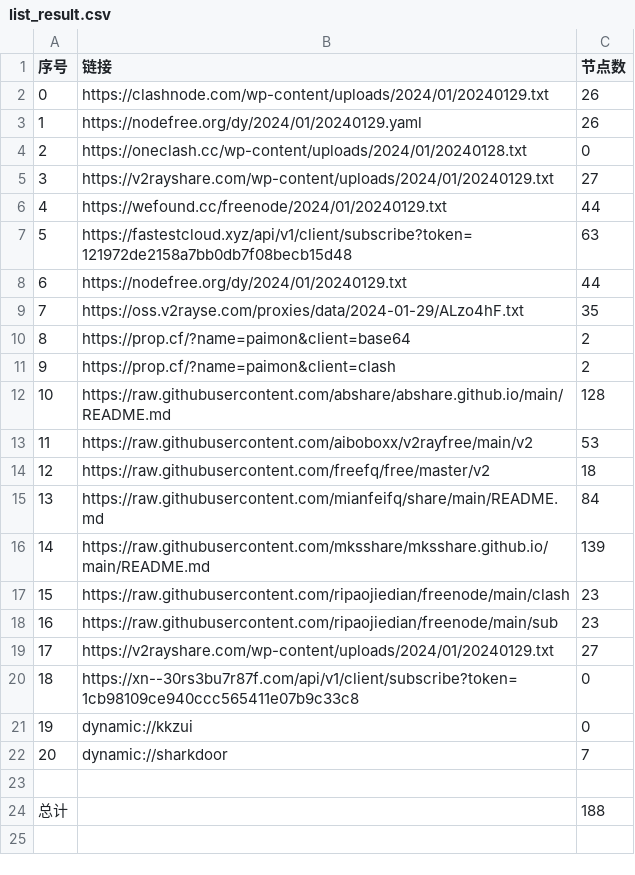
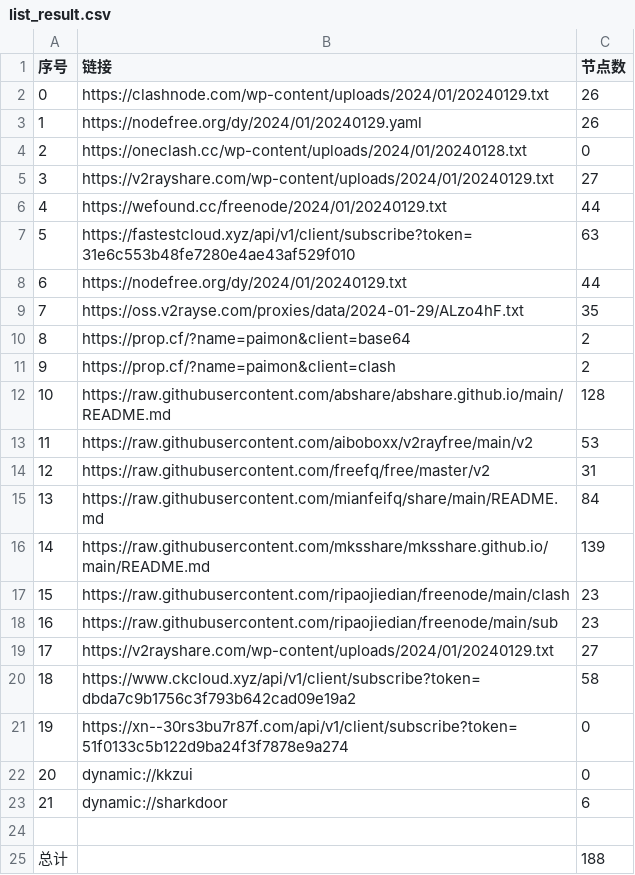
Before and after one commit to hdrafyy/NoMoreWalls, a CSV file: list_result.csv, drawn as a sheet; addresses are those after the commit; the diff names each change by its address in the sheet, - before the commit and + after, or states it on an @@ line.

```diff
--- a/list_result.csv
+++ b/list_result.csv
-B7 (链接): https://fastestcloud.xyz/api/v1/client/subscribe?token=121972de2158a7bb0db7f08becb15d48
+B7 (链接): https://fastestcloud.xyz/api/v1/client/subscribe?token=31e6c553b48fe7280e4ae43af529f010
-C14 (节点数): 18
+C14 (节点数): 31
+row 20: 18 | https://www.ckcloud.xyz/api/v1/client/subscribe?token=dbda7c9b1756c3f793b642cad09e19a2 | 58
@@ column A (序号) renumbered between rows 21 and 23 @@
-B21 (链接): https://xn--30rs3bu7r87f.com/api/v1/client/subscribe?token=1cb98109ce940ccc565411e07b9c33c8
+B21 (链接): https://xn--30rs3bu7r87f.com/api/v1/client/subscribe?token=51f0133c5b122d9ba24f3f7878e9a274
-C23 (节点数): 7
+C23 (节点数): 6
```
Also changed, not shown: 12 other files.
